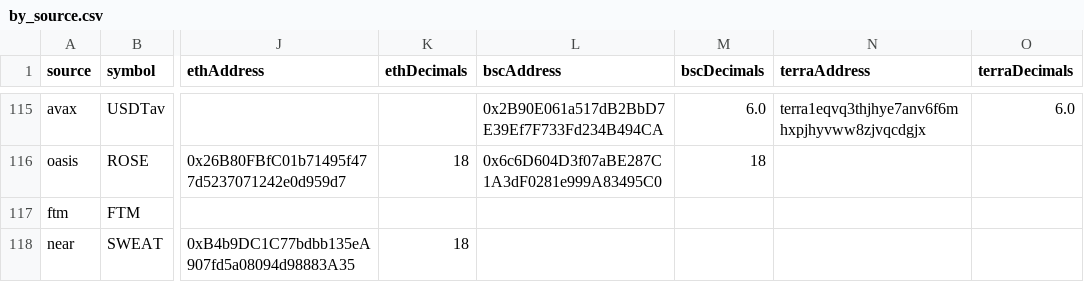
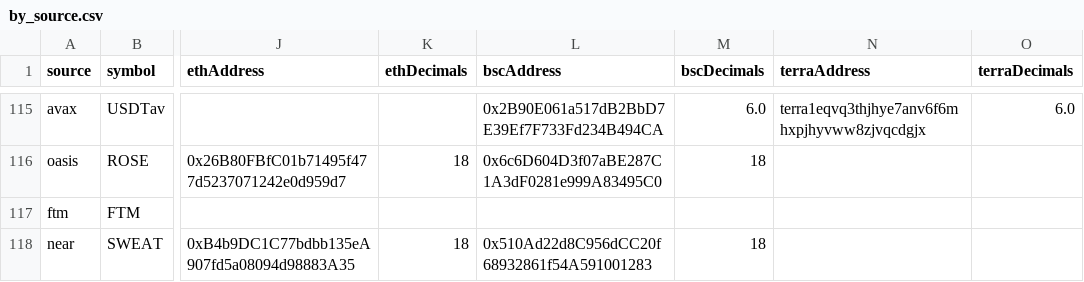
Before and after one commit to wormhole-foundation/wormhole-token-list, a CSV file: content/by_source.csv, drawn as a sheet; only a part is shown, gaps mark what is left out; the diff names each change by its address in the sheet, - before the commit and + after, or states it on an @@ line.

```diff
--- a/content/by_source.csv
+++ b/content/by_source.csv
-L118 (bscAddress): (empty)
+L118 (bscAddress): 0x510Ad22d8C956dCC20f68932861f54A591001283
-M118 (bscDecimals): (empty)
+M118 (bscDecimals): 18
```
Also changed, not shown: content/by_dest.csv, 3 other files.
